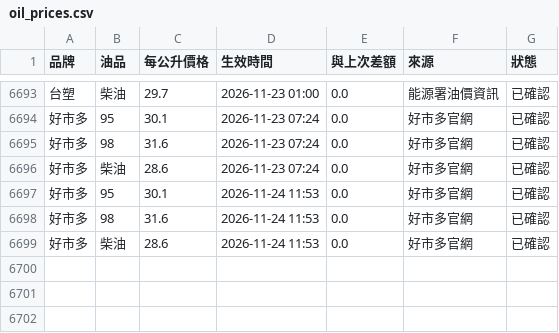
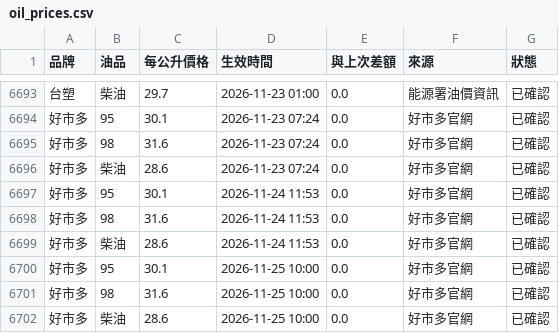
Before and after one commit to howard90201/oil-prices, a CSV file: data/oil_prices.csv, drawn as a sheet; only a part is shown, gaps mark what is left out.

```diff
--- a/data/oil_prices.csv
+++ b/data/oil_prices.csv
@@ -6699 +6699,4 @@
 好市多,柴油,28.6,2026-11-24 11:53,0.0,好市多官網,已確認
+好市多,95,30.1,2026-11-25 10:00,0.0,好市多官網,已確認
+好市多,98,31.6,2026-11-25 10:00,0.0,好市多官網,已確認
+好市多,柴油,28.6,2026-11-25 10:00,0.0,好市多官網,已確認
```
Also changed, not shown: 1 other file.
